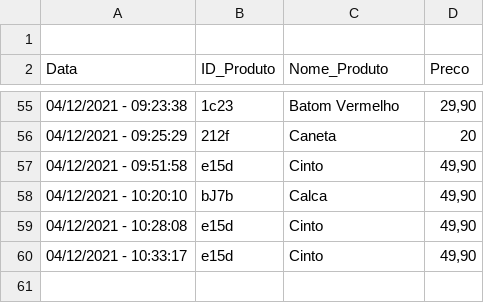
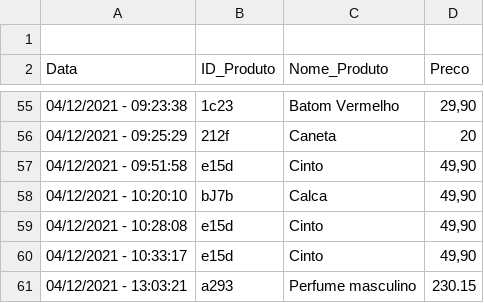
Before and after one commit to yuripiffer/Sistema_Loja, a CSV file: Historico_compras.csv, drawn as a sheet; only a part is shown, gaps mark what is left out.

```diff
--- a/Historico_compras.csv
+++ b/Historico_compras.csv
@@ -60 +60,2 @@ Data;ID_Produto;Nome_Produto;Preco
 04/12/2021 - 10:33:17;e15d;Cinto;49,90
+04/12/2021 - 13:03:21;a293;Perfume masculino;230.15
```
Also changed, not shown: 4 other files.
